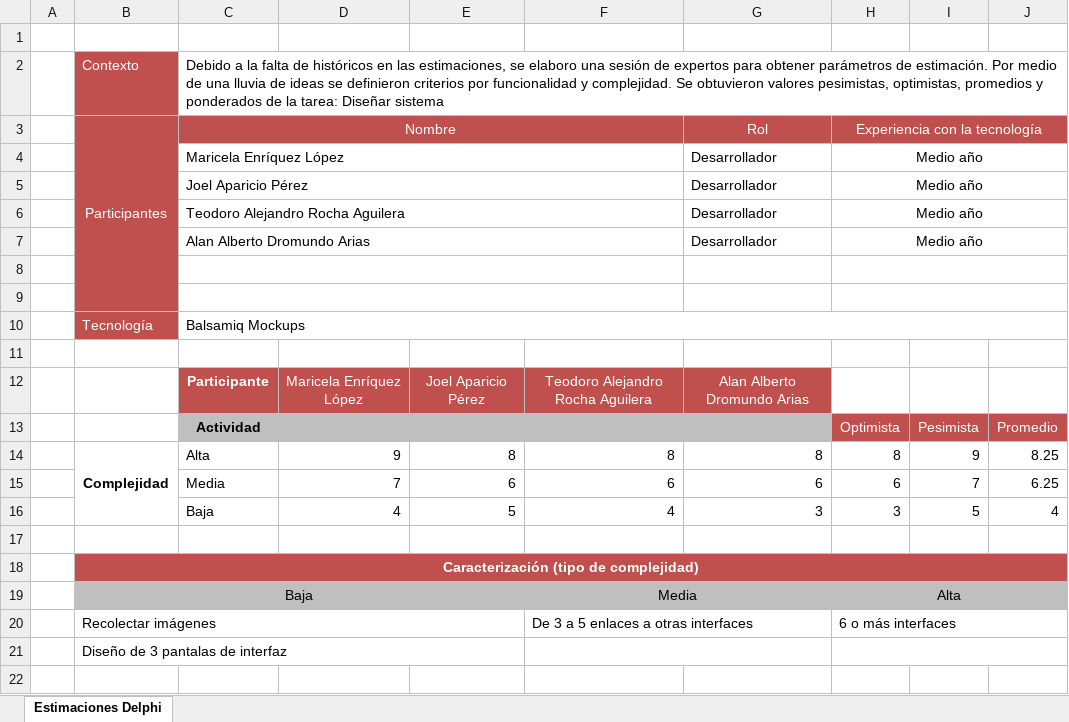
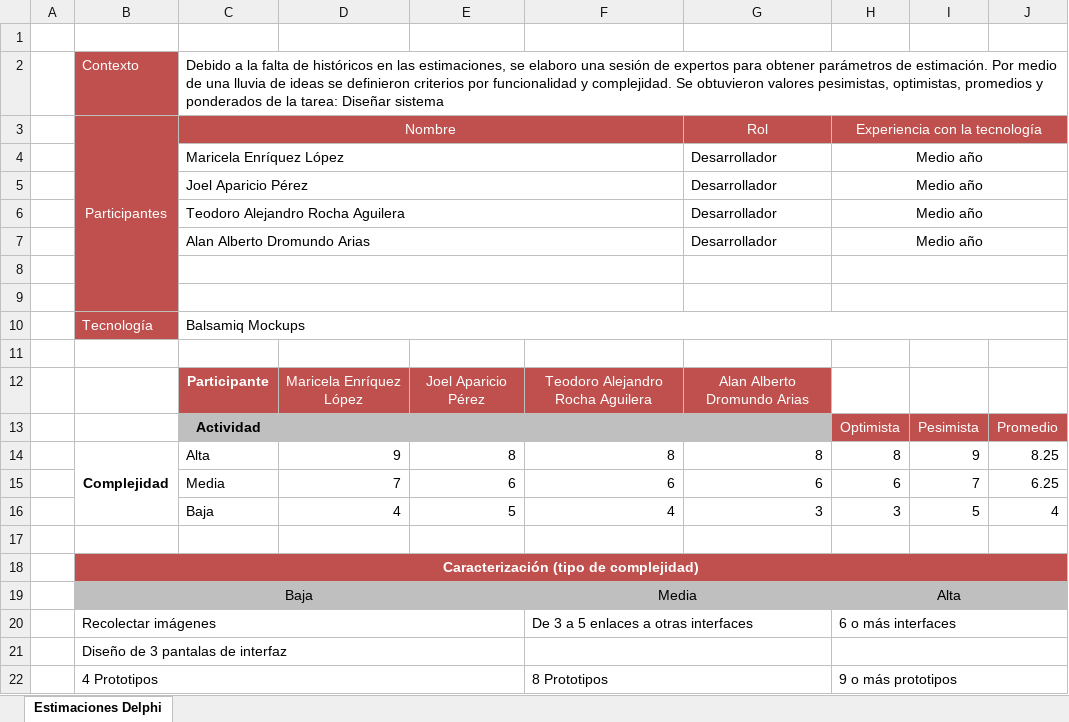
Before and after one commit to EquipoACME/AcmeDev, an Excel workbook: EstimaciónDelphi_diseño_sistema.xlsx, sheet Estimaciones Delphi, drawn as a sheet; values as stored, in another font and other column widths than the file's, no borders; the diff names each change by its address in the sheet, - before the commit and + after, or states it on an @@ line.

```diff
--- a/EstimaciónDelphi_diseño_sistema.xlsx (sheet Estimaciones Delphi)
+++ b/EstimaciónDelphi_diseño_sistema.xlsx (sheet Estimaciones Delphi)
+row 22:  | 4 Prototipos |  |  |  | 8 Prototipos |  | 9 o más prototipos
```
Also changed, not shown: EstimaciónDelphi_codificación.xlsx, EstimaciónDelphi_diseñar_solucion.xlsx, 2 other files.
